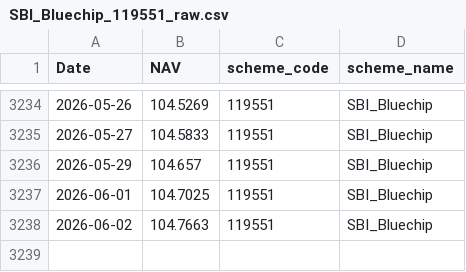
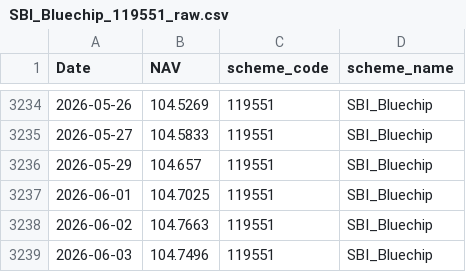
Before and after one commit to Rohank143/bluestock_mf_capstone, a CSV file: data/raw/SBI_Bluechip_119551_raw.csv, drawn as a sheet; only a part is shown, gaps mark what is left out; the diff names each change by its address in the sheet, - before the commit and + after, or states it on an @@ line.

```diff
--- a/data/raw/SBI_Bluechip_119551_raw.csv
+++ b/data/raw/SBI_Bluechip_119551_raw.csv
+row 3239: 2026-06-03 | 104.7496 | 119551 | SBI_Bluechip
```
Also changed, not shown: data/raw/Axis_Bluechip_119092_raw.csv, data/raw/HDFC_Top_100_Direct_125497_raw.csv, 5 other files.
